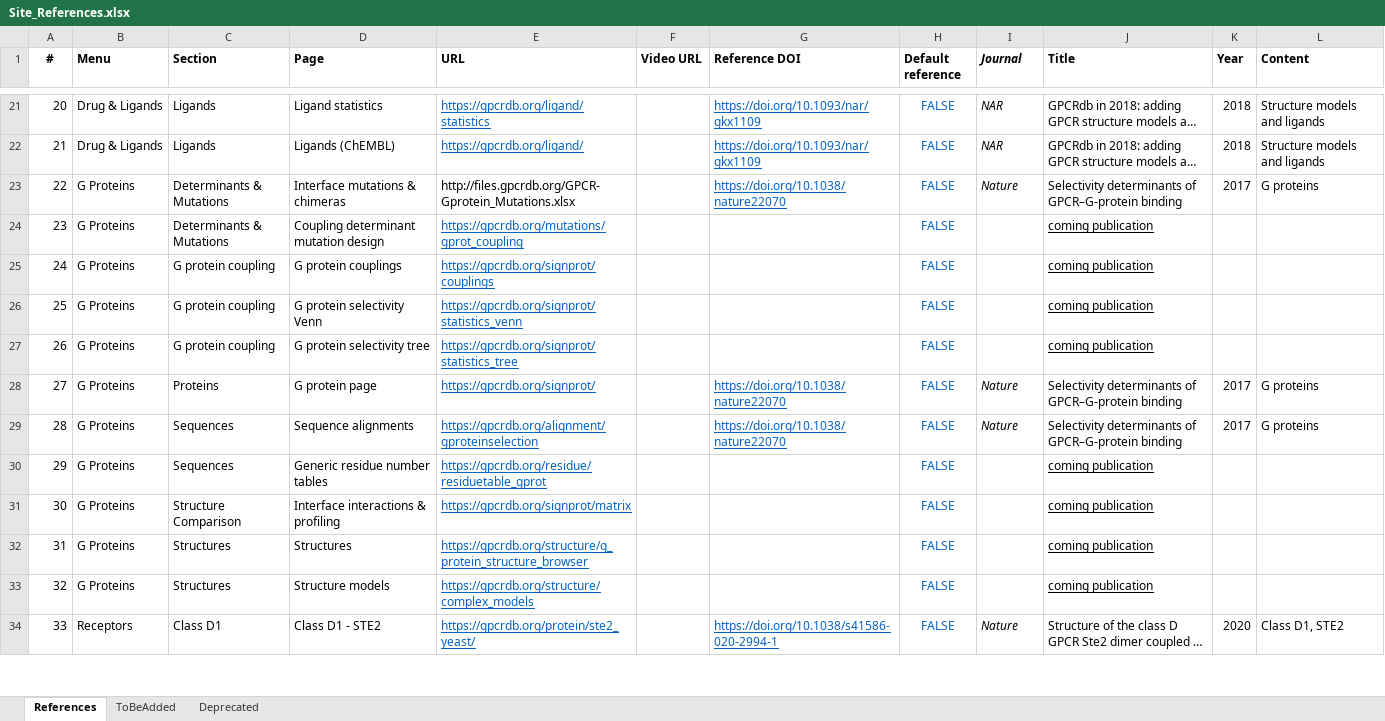
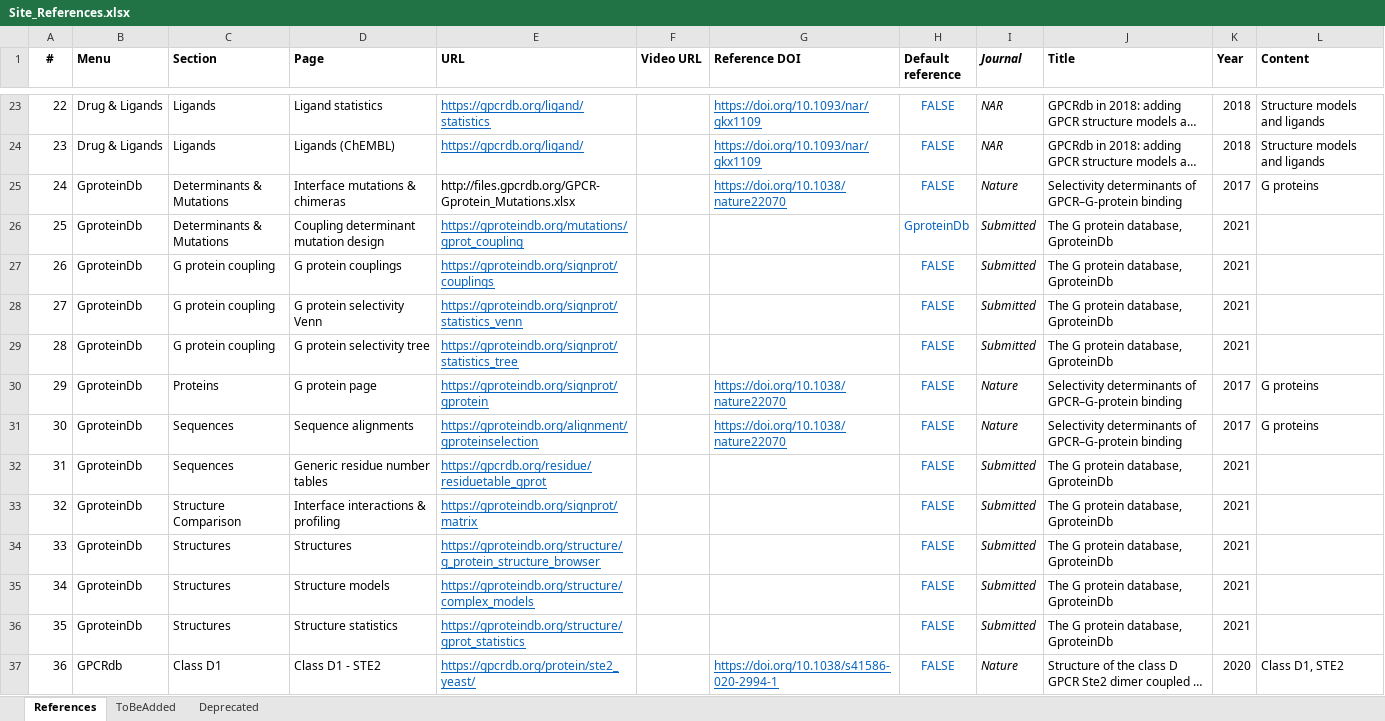
Before and after one commit to protwis/gpcrdb_data, an Excel workbook: common_data/Site_References.xlsx, sheet References, drawn as a sheet; only a part is shown, gaps mark what is left out; long unchanged cells end in …; values as stored, in another font and other column widths than the file's, no borders; conditional formats not drawn; removed rows and columns are numbered as before the commit, all else as after; the diff covers the shown part only; the diff names each change by its address in the sheet, - before the commit and + after, or states it on an @@ line.

Commit message:
UPDATE: site reference update

```diff
--- a/common_data/Site_References.xlsx (sheet References)
+++ b/common_data/Site_References.xlsx (sheet References)
@@ column A (#) renumbered between rows 5 and 70 @@
-B25 (Menu): G Proteins
+B25 (Menu): GproteinDb
-row 24: 23 | G Proteins | Determinants & Mutations | Coupling determinant mutation design | https://gpcrdb.org/mutations/gprot_coupling |  |  | FALSE |  | coming publication
+row 26: 25 | GproteinDb | Determinants & Mutations | Coupling determinant mutation design | https://gproteindb.org/mutations/gprot_coupling |  |  | GproteinDb | Submitted | The G protein database, GproteinDb | 2021
-B27:B35 (Menu): G Proteins
+B27:B35 (Menu): GproteinDb
-E27 (URL): https://gpcrdb.org/signprot/couplings
+E27 (URL): https://gproteindb.org/signprot/couplings
-I27:I29 (Journal): (empty)
+I27:I29 (Journal): Submitted
-J27:J29 (Title): coming publication
+J27:J29 (Title): The G protein database, GproteinDb
-J27:J29 underline: on
+J27:J29 underline: off
-K27:K29 (Year): (empty)
+K27:K29 (Year): 2021
-E28 (URL): https://gpcrdb.org/signprot/statistics_venn
+E28 (URL): https://gproteindb.org/signprot/statistics_venn
-E29 (URL): https://gpcrdb.org/signprot/statistics_tree
+E29 (URL): https://gproteindb.org/signprot/statistics_tree
-E30 (URL): https://gpcrdb.org/signprot/
+E30 (URL): https://gproteindb.org/signprot/gprotein
-E31 (URL): https://gpcrdb.org/alignment/gproteinselection
+E31 (URL): https://gproteindb.org/alignment/gproteinselection
-I32:I35 (Journal): (empty)
+I32:I35 (Journal): Submitted
-J32:J35 (Title): coming publication
+J32:J35 (Title): The G protein database, GproteinDb
-J32:J35 underline: on
+J32:J35 underline: off
-K32:K35 (Year): (empty)
+K32:K35 (Year): 2021
-E33 (URL): https://gpcrdb.org/signprot/matrix
+E33 (URL): https://gproteindb.org/signprot/matrix
-E34 (URL): https://gpcrdb.org/structure/g_protein_structure_browser
+E34 (URL): https://gproteindb.org/structure/g_protein_structure_browser
-E35 (URL): https://gpcrdb.org/structure/complex_models
+E35 (URL): https://gproteindb.org/structure/complex_models
+row 36: 35 | GproteinDb | Structures | Structure statistics | https://gproteindb.org/structure/gprot_statistics |  |  | FALSE | Submitted | The G protein database, GproteinDb | 2021
-B37 (Menu): Receptors
+B37 (Menu): GPCRdb
```
Also changed, not shown: 2 added rows, 36 edited cells and cell formats elsewhere in this sheet, 1 other file.
